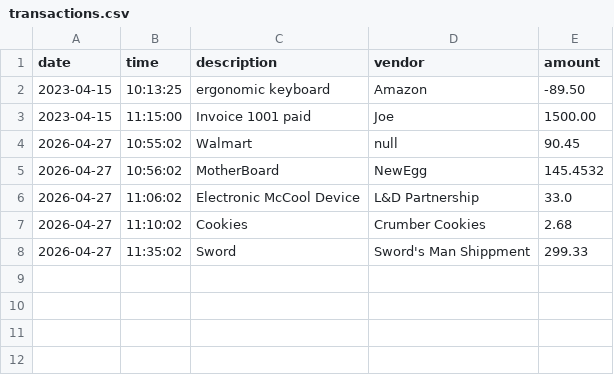
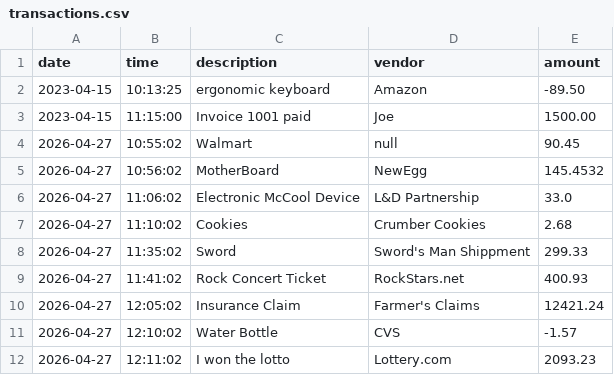
Before and after one commit to JammingJams/account-ledger-app, a CSV file: src/main/resources/transactions.csv, drawn as a sheet; the diff names each change by its address in the sheet, - before the commit and + after, or states it on an @@ line.

```diff
--- a/src/main/resources/transactions.csv
+++ b/src/main/resources/transactions.csv
+row 9: 2026-04-27 | 11:41:02 | Rock Concert Ticket | RockStars.net | 400.93
+row 10: 2026-04-27 | 12:05:02 | Insurance Claim | Farmer's Claims | 12421.24
+row 11: 2026-04-27 | 12:10:02 | Water Bottle | CVS | -1.57
+row 12: 2026-04-27 | 12:11:02 | I won the lotto | Lottery.com | 2093.23
```
Also changed, not shown: 1 other file.
